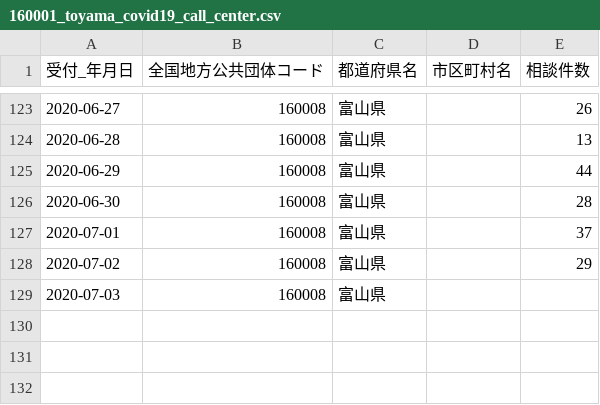
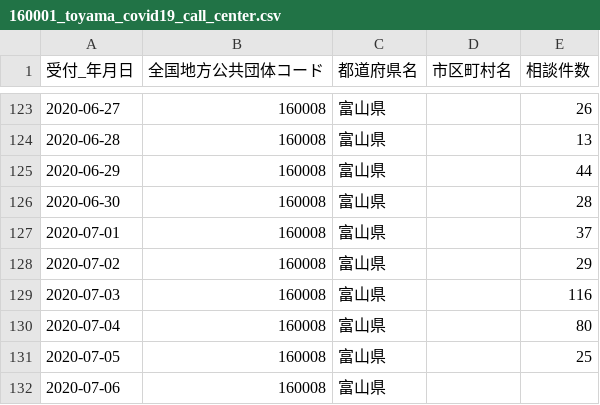
Before and after one commit to imabari/toyama-covid19, a CSV file: 160001_toyama_covid19_call_center.csv, drawn as a sheet; only a part is shown, gaps mark what is left out.

```diff
--- a/160001_toyama_covid19_call_center.csv
+++ b/160001_toyama_covid19_call_center.csv
@@ -128,2 +128,5 @@
 2020-07-02,160008,富山県,,29
-2020-07-03,160008,富山県,,
+2020-07-03,160008,富山県,,116
+2020-07-04,160008,富山県,,80
+2020-07-05,160008,富山県,,25
+2020-07-06,160008,富山県,,
```
Also changed, not shown: 160001_toyama_covid19_confirm_negative.csv, 160001_toyama_covid19_confirm_patients.csv, 4 other files.
